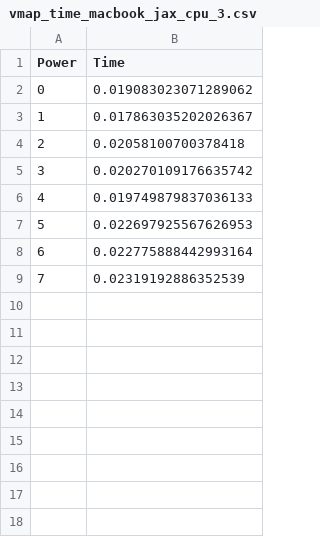
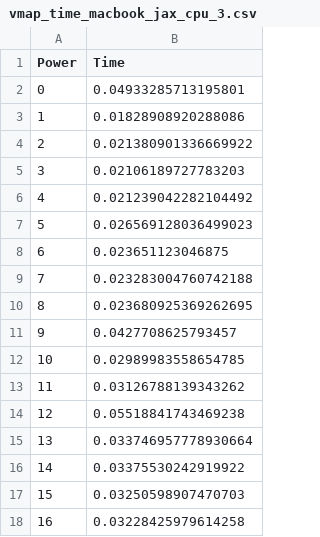
Before and after one commit to lupusorina/jax_tutorial, a CSV file: data/vmap_time_macbook_jax_cpu_3.csv, drawn as a sheet.

```diff
--- a/data/vmap_time_macbook_jax_cpu_3.csv
+++ b/data/vmap_time_macbook_jax_cpu_3.csv
@@ -1,9 +1,18 @@
 Power,Time
-0,0.019083023071289062
-1,0.017863035202026367
-2,0.02058100700378418
-3,0.020270109176635742
-4,0.019749879837036133
-5,0.022697925567626953
-6,0.022775888442993164
-7,0.02319192886352539
+0,0.04933285713195801
+1,0.01828908920288086
+2,0.021380901336669922
+3,0.02106189727783203
+4,0.021239042282104492
+5,0.026569128036499023
+6,0.023651123046875
+7,0.023283004760742188
+8,0.023680925369262695
+9,0.0427708625793457
+10,0.02989983558654785
+11,0.03126788139343262
+12,0.05518841743469238
+13,0.033746957778930664
+14,0.03375530242919922
+15,0.03250598907470703
+16,0.03228425979614258
```
Also changed, not shown: data/vmap_time_macbook_jax_cpu_1.csv, data/vmap_time_macbook_jax_cpu_2.csv, 8 other files.
